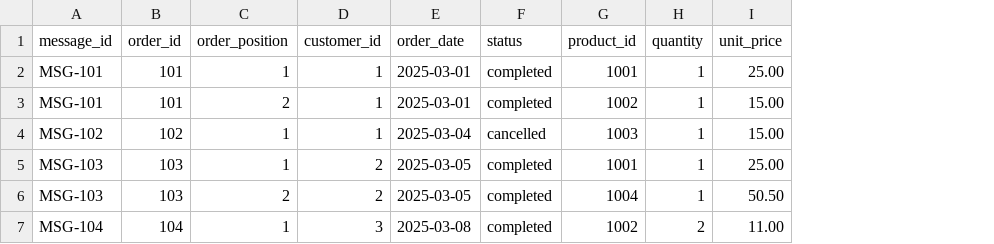
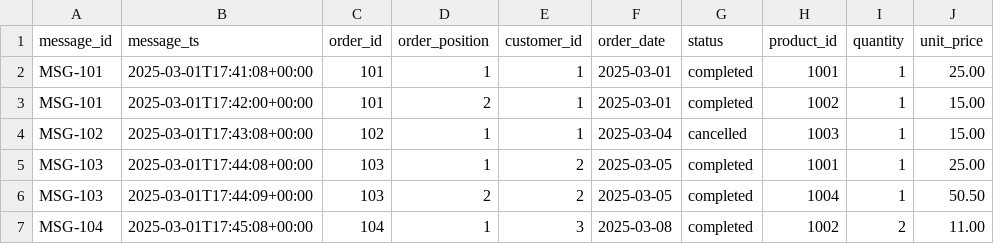
Before and after one commit to janinaschuhmacher/sample_dbt_project, a CSV file: seeds/orders.csv, drawn as a sheet; only a part is shown; the diff names each change by its address in the sheet, - before the commit and + after, or states it on an @@ line.

Commit message:
Update staging tables

```diff
--- a/seeds/orders.csv
+++ b/seeds/orders.csv
+column B (message_ts), rows 2-7: 2025-03-01T17:41:08+00:00 | 2025-03-01T17:42:00+00:00 | 2025-03-01T17:43:08+00:00 | 2025-03-01T17:44:08+00:00 | 2025-03-01T17:44:09+00:00 | 2025-03-01T17:45:08+00:00
```
Also changed, not shown: 3 other files.
